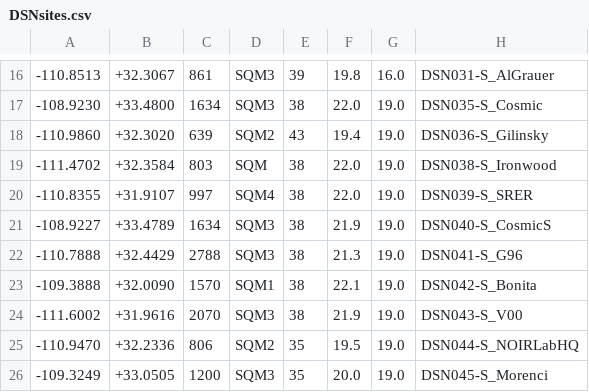
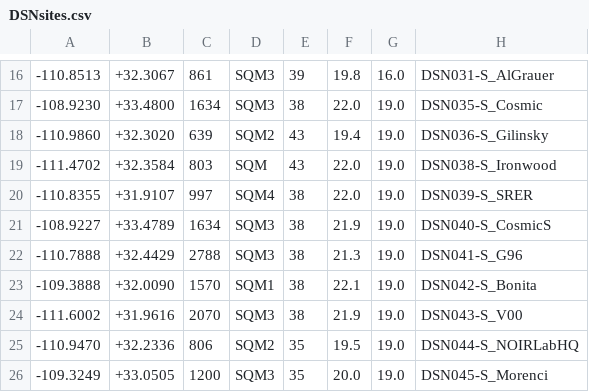
Before and after one commit to soazcomms/soazcomms.github.io, a CSV file: DSNdata/DSNsites.csv, drawn as a sheet; only a part is shown, gaps mark what is left out.

Commit message:
Fix DSN038-S_Ironwood entry in DSNsites.csv
Updated the entry for DSN038-S_Ironwood to correct the SQM value and change the last two parameters.

```diff
--- a/DSNdata/DSNsites.csv
+++ b/DSNdata/DSNsites.csv
@@ -18,3 +18,3 @@
 -110.9860, +32.3020,  639, SQM2, 43, 19.4, 19.0, DSN036-S_Gilinsky
--111.4702, +32.3584,  803, SQM, 38, 22.0, 19.0, DSN038-S_Ironwood
+-111.4702, +32.3584,  803, SQM,  43, 22.0, 19.0, DSN038-S_Ironwood
 -110.8355, +31.9107,  997, SQM4, 38, 22.0, 19.0, DSN039-S_SRER
```
